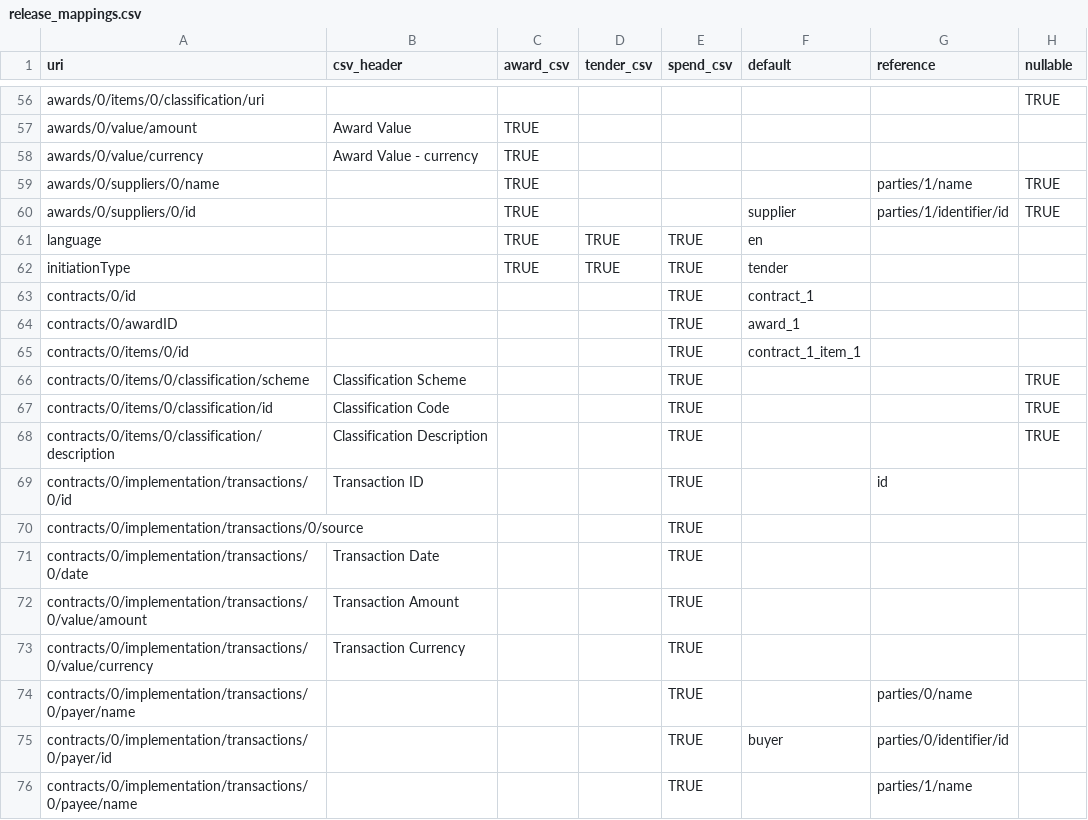
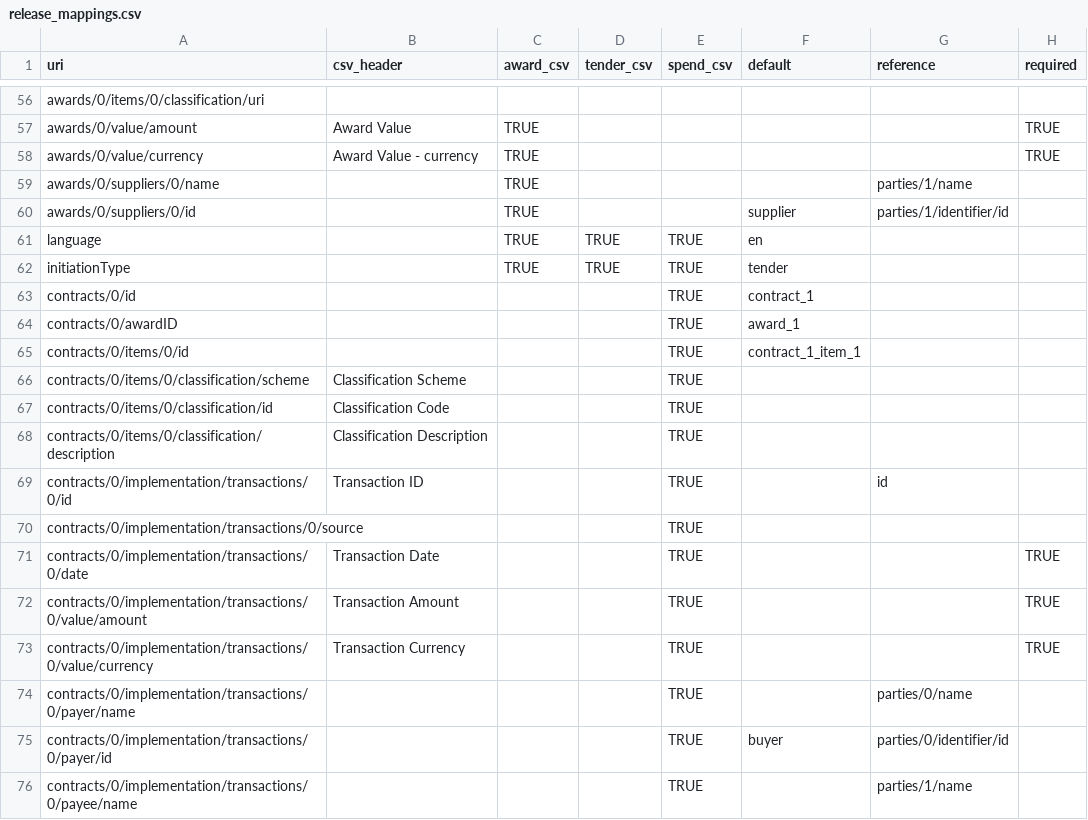
Before and after one commit to spendnetwork/silvereye, a CSV file: silvereye/data/csv_mappings/release_mappings.csv, drawn as a sheet; only a part is shown, gaps mark what is left out; the diff covers the shown part only; the diff names each change by its address in the sheet, - before the commit and + after, or states it on an @@ line.

Commit message:
Update CSVMapper.run_coverage() to run against the simple CSV mappings. Reversed the mappings "nullable" column to "required"

```diff
--- a/silvereye/data/csv_mappings/release_mappings.csv
+++ b/silvereye/data/csv_mappings/release_mappings.csv
-H1: nullable
+H1: required
-H56 (required): TRUE
+H56 (required): (empty)
-H57:H58 (required): (empty)
+H57:H58 (required): TRUE
-H59:H60 (required): TRUE
+H59:H60 (required): (empty)
-H66:H68 (required): TRUE
+H66:H68 (required): (empty)
-H71:H73 (required): (empty)
+H71:H73 (required): TRUE
```
Also changed, not shown: 42 edited cells elsewhere in this file, 2 other files.
